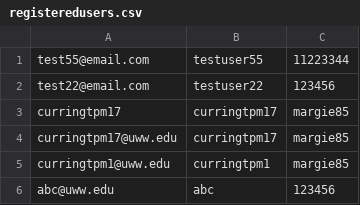
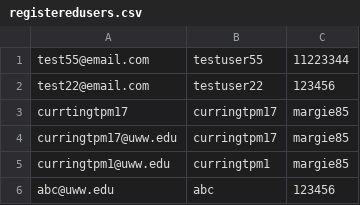
Before and after one commit to koenigbs18/PodChat, a CSV file: registeredusers.csv, drawn as a sheet.

```diff
--- a/registeredusers.csv
+++ b/registeredusers.csv
@@ -2,3 +2,3 @@ test55@email.com,testuser55,11223344
 test22@email.com,testuser22,123456
-curringtpm17,curringtpm17,margie85
+currtingtpm17,curringtpm17,margie85
 curringtpm17@uww.edu,curringtpm17,margie85
```
Also changed, not shown: 1 other file.
